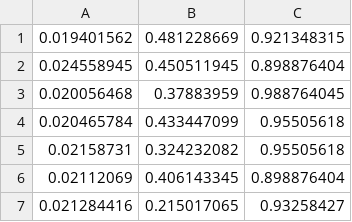
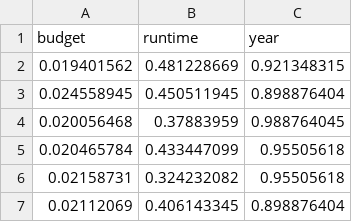
Before and after one commit to 1am8anana/Practices, a CSV file: [EXP_SupervisedLearning]/movie_regression_dataset.csv, drawn as a sheet; only a part is shown; the shorter side is filled out with more unchanged rows.

Commit message:
file: fix the issue in dataset

```diff
--- a/[EXP_SupervisedLearning]/movie_regression_dataset.csv
+++ b/[EXP_SupervisedLearning]/movie_regression_dataset.csv
@@ -1 +1,2 @@
+budget,runtime,year
 0.019401562,0.481228669,0.921348315
```
Also changed, not shown: [EXP_SupervisedLearning]/movie_regression_labels.csv, 1 other file.
